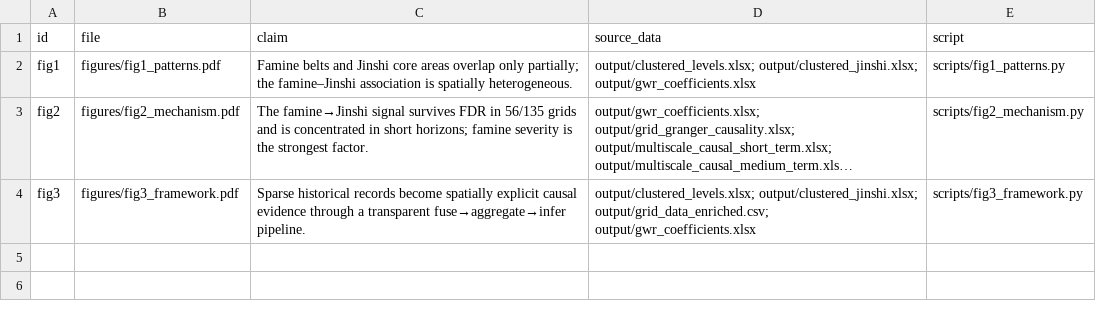
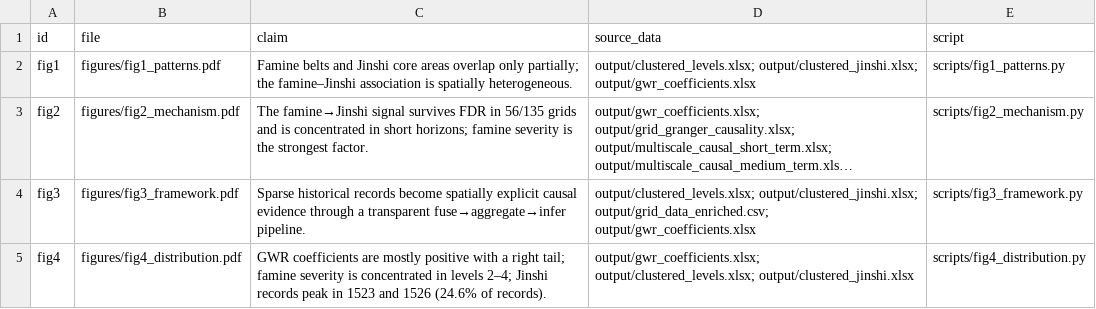
Before and after one commit to Charles-delapore/ming-famine-jinshi, a CSV file: figures/figure_manifest.csv, drawn as a sheet; long unchanged cells end in …; the diff names each change by its address in the sheet, - before the commit and + after, or states it on an @@ line.

Commit message:
feat: reproducibility fixes, provenance, interactive map and figure QA
- deterministic table sorting and data-driven colour norms
- GRID_PARAMS y_max corrected; cluster cap documented
- docs/data_provenance.md + Jinshi aggregate audit
- .zenodo.json and release checklist (DOI pending author)
- Figure 4 statistical companion; scale bars/north arrows; colour-blind QA
- web/interactive_map.html using 1-degree aggregates
- README/zh/index/manifest updated

```diff
--- a/figures/figure_manifest.csv
+++ b/figures/figure_manifest.csv
+row 5: fig4 | figures/fig4_distribution.pdf | GWR coefficients are mostly positive with a right tail; famine severity is concentrated in levels 2–4; Jinshi records peak in 1523 and 1526 (24.6% of records). | output/gwr_coefficients.xlsx; output/clustered_levels.xlsx; output/clustered_jinshi.xlsx | scripts/fig4_distribution.py
```
Also changed, not shown: 59 other files.
